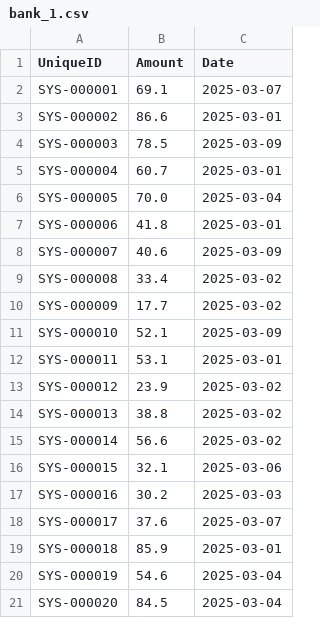
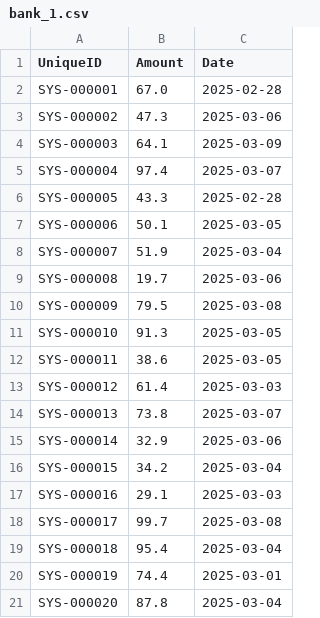
Before and after one commit to opannapo/reconcile, a CSV file: sample-data/bank/bank_1.csv, drawn as a sheet.

```diff
--- a/sample-data/bank/bank_1.csv
+++ b/sample-data/bank/bank_1.csv
@@ -1,21 +1,21 @@
 UniqueID,Amount,Date
-SYS-000001,69.1,2025-03-07
-SYS-000002,86.6,2025-03-01
-SYS-000003,78.5,2025-03-09
-SYS-000004,60.7,2025-03-01
-SYS-000005,70.0,2025-03-04
-SYS-000006,41.8,2025-03-01
-SYS-000007,40.6,2025-03-09
-SYS-000008,33.4,2025-03-02
-SYS-000009,17.7,2025-03-02
-SYS-000010,52.1,2025-03-09
-SYS-000011,53.1,2025-03-01
-SYS-000012,23.9,2025-03-02
-SYS-000013,38.8,2025-03-02
-SYS-000014,56.6,2025-03-02
-SYS-000015,32.1,2025-03-06
-SYS-000016,30.2,2025-03-03
-SYS-000017,37.6,2025-03-07
-SYS-000018,85.9,2025-03-01
-SYS-000019,54.6,2025-03-04
-SYS-000020,84.5,2025-03-04
+SYS-000001,67.0,2025-02-28
+SYS-000002,47.3,2025-03-06
+SYS-000003,64.1,2025-03-09
+SYS-000004,97.4,2025-03-07
+SYS-000005,43.3,2025-02-28
+SYS-000006,50.1,2025-03-05
+SYS-000007,51.9,2025-03-04
+SYS-000008,19.7,2025-03-06
+SYS-000009,79.5,2025-03-08
+SYS-000010,91.3,2025-03-05
+SYS-000011,38.6,2025-03-05
+SYS-000012,61.4,2025-03-03
+SYS-000013,73.8,2025-03-07
+SYS-000014,32.9,2025-03-06
+SYS-000015,34.2,2025-03-04
+SYS-000016,29.1,2025-03-03
+SYS-000017,99.7,2025-03-08
+SYS-000018,95.4,2025-03-04
+SYS-000019,74.4,2025-03-01
+SYS-000020,87.8,2025-03-04
```
Also changed, not shown: sample-data/bank/bank_2.csv, sample-data/bank/bank_3.csv, 6 other files.
